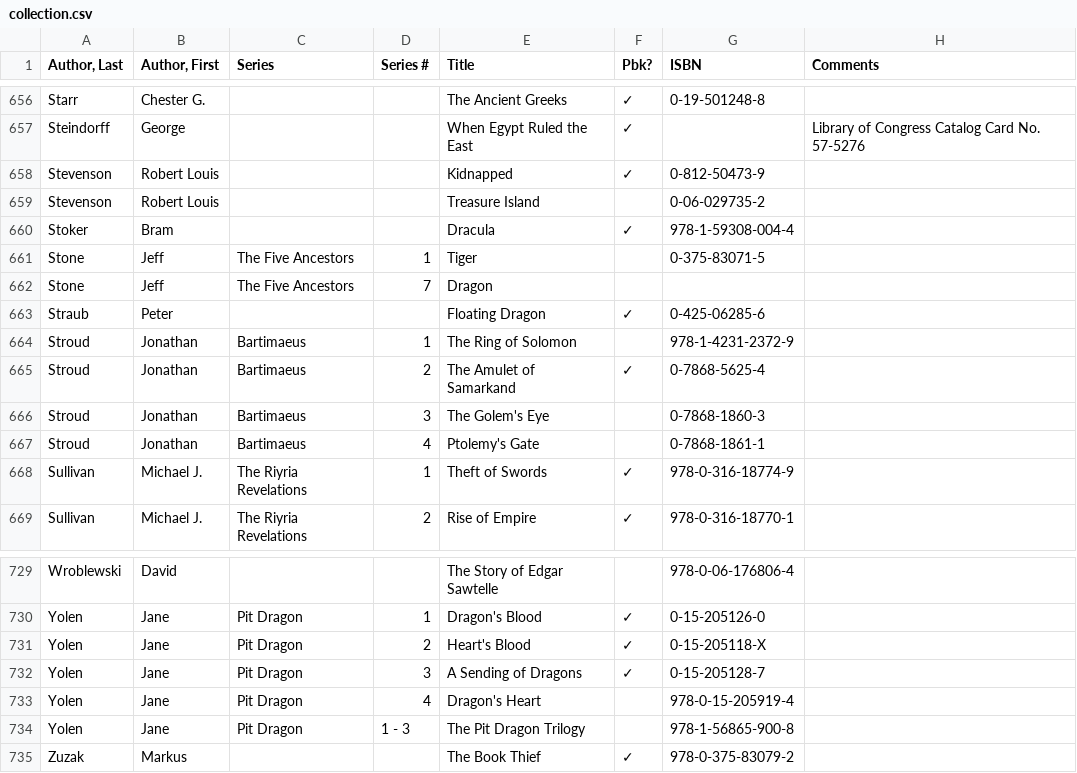
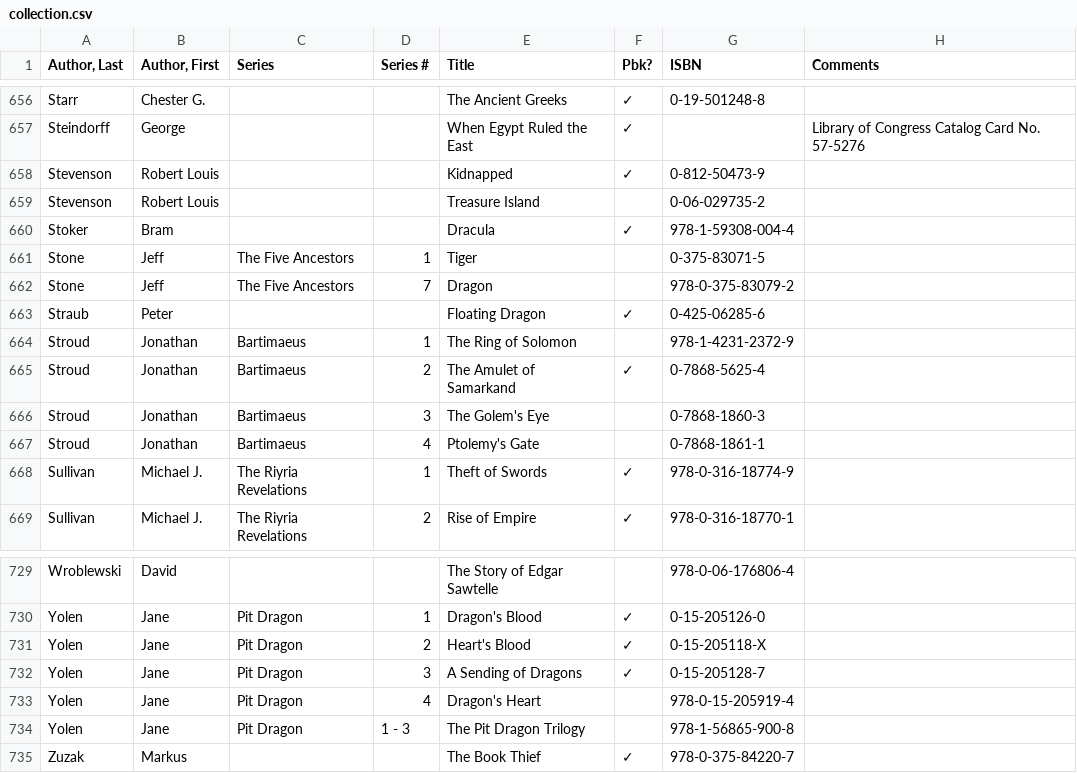
Before and after one commit to mymiller/books, a CSV file: collection.csv, drawn as a sheet; only a part is shown, gaps mark what is left out.

Commit message:
Error in ISBN input for one of the previous commits

```diff
--- a/collection.csv
+++ b/collection.csv
@@ -661,3 +661,3 @@ Stoker,Bram,,,Dracula,✓,978-1-59308-004-4,
 Stone,Jeff,The Five Ancestors,1,Tiger,,0-375-83071-5,
-Stone,Jeff,The Five Ancestors,7,Dragon,,,
+Stone,Jeff,The Five Ancestors,7,Dragon,,978-0-375-83079-2,
 Straub,Peter,,,Floating Dragon,✓,0-425-06285-6,
@@ -734,2 +734,2 @@ Yolen,Jane,Pit Dragon,4,Dragon's Heart,,978-0-15-205919-4,
 Yolen,Jane,Pit Dragon,1 - 3,The Pit Dragon Trilogy,,978-1-56865-900-8,
-Zuzak,Markus,,,The Book Thief,✓,978-0-375-83079-2,
+Zuzak,Markus,,,The Book Thief,✓,978-0-375-84220-7,
```
